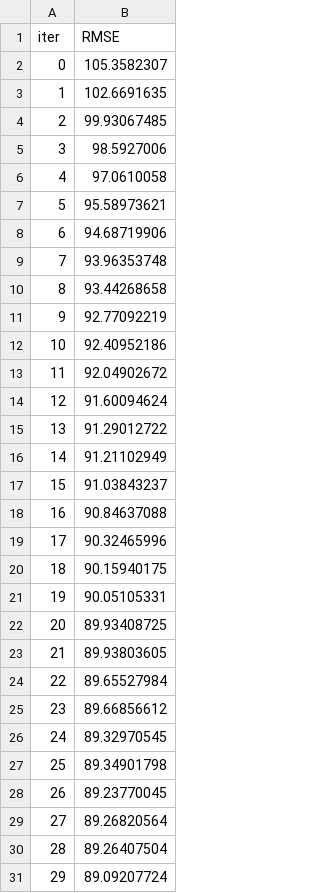
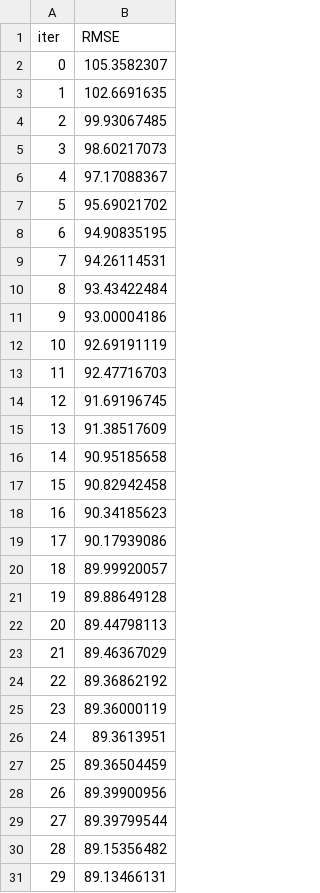
Before and after one commit to joaopedromattos/DMC2020, a TSV file: dora/models/catboost_info/test_error.tsv, drawn as a sheet; only a part is shown; the diff covers the shown part only.

```diff
--- a/dora/models/catboost_info/test_error.tsv
+++ b/dora/models/catboost_info/test_error.tsv
@@ -4,28 +4,28 @@ iter	RMSE
 2	99.93067485
-3	98.5927006
-4	97.0610058
-5	95.58973621
-6	94.68719906
-7	93.96353748
-8	93.44268658
-9	92.77092219
-10	92.40952186
-11	92.04902672
-12	91.60094624
-13	91.29012722
-14	91.21102949
-15	91.03843237
-16	90.84637088
-17	90.32465996
-18	90.15940175
-19	90.05105331
-20	89.93408725
-21	89.93803605
-22	89.65527984
-23	89.66856612
-24	89.32970545
-25	89.34901798
-26	89.23770045
-27	89.26820564
-28	89.26407504
-29	89.09207724
+3	98.60217073
+4	97.17088367
+5	95.69021702
+6	94.90835195
+7	94.26114531
+8	93.43422484
+9	93.00004186
+10	92.69191119
+11	92.47716703
+12	91.69196745
+13	91.38517609
+14	90.95185658
+15	90.82942458
+16	90.34185623
+17	90.17939086
+18	89.99920057
+19	89.88649128
+20	89.44798113
+21	89.46367029
+22	89.36862192
+23	89.36000119
+24	89.3613951
+25	89.36504459
+26	89.39900956
+27	89.39799544
+28	89.15356482
+29	89.13466131
```
Also changed, not shown: 18 added rows and 7 edited cells elsewhere in this file, dora/models/cat_kaggle_df.csv, dora/models/catboost_info/learn_error.tsv, 8 other files.
